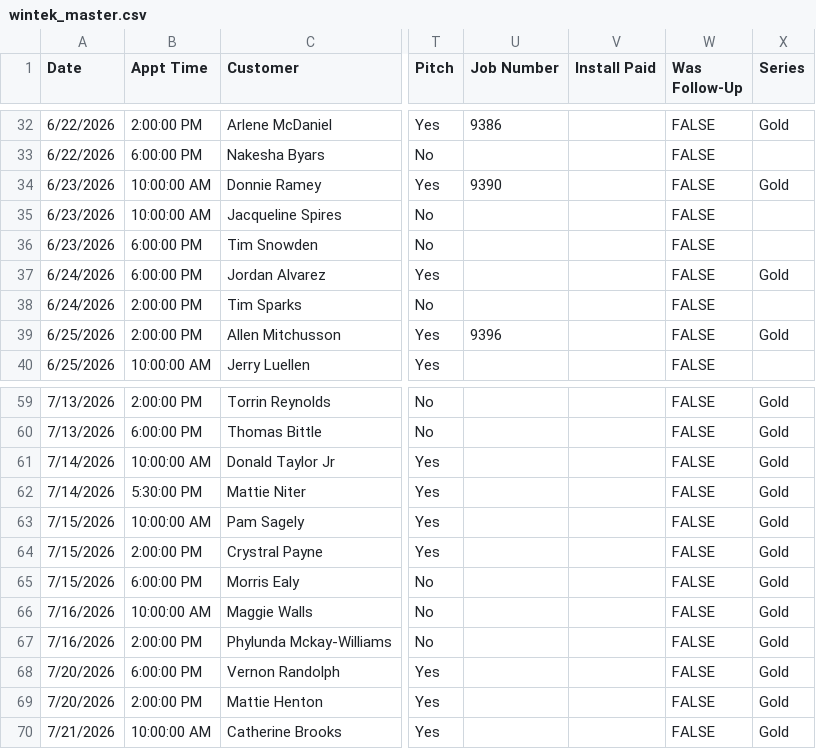
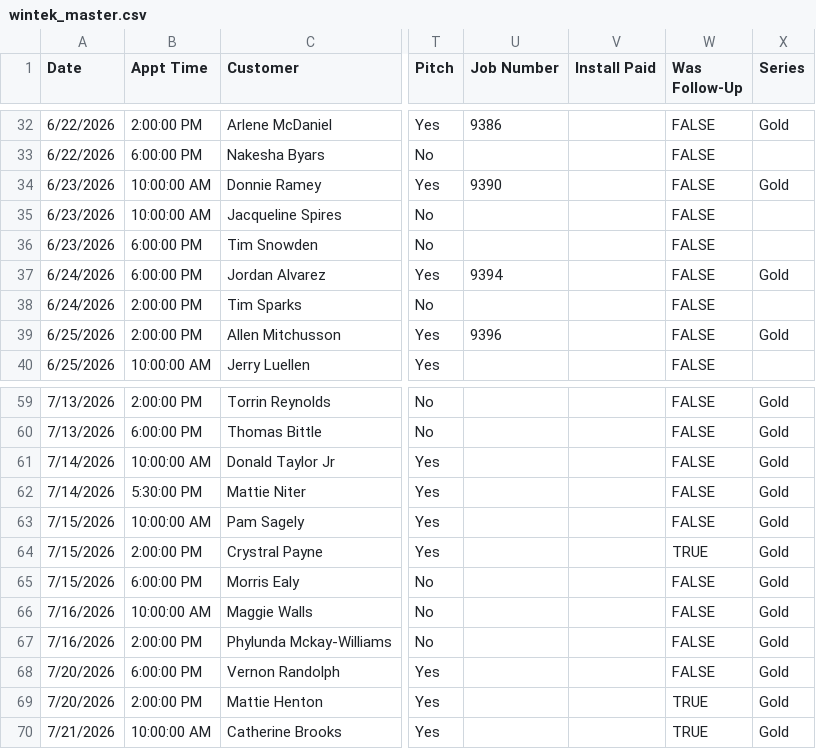
Before and after one commit to acshotsprings/wintek-data, a CSV file: wintek_master.csv, drawn as a sheet; only a part is shown, gaps mark what is left out; the diff names each change by its address in the sheet, - before the commit and + after, or states it on an @@ line.

Commit message:
MASTER export 2026-07-21T20:32:08.640Z

```diff
--- a/wintek_master.csv
+++ b/wintek_master.csv
-U37 (Job Number): (empty)
+U37 (Job Number): 9394
-W64 (Was Follow-Up): FALSE
+W64 (Was Follow-Up): TRUE
-W69:W70 (Was Follow-Up): FALSE
+W69:W70 (Was Follow-Up): TRUE
```
